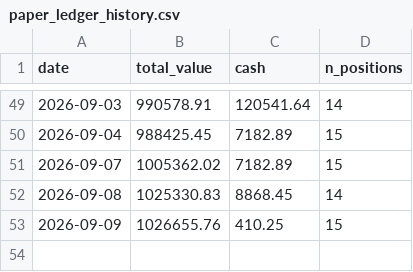
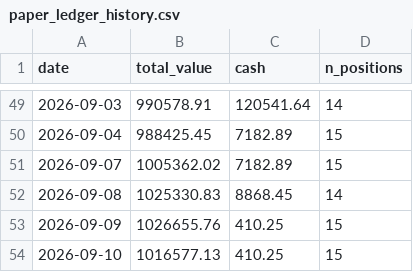
Before and after one commit to kreeshpatel/nifty-satvik, a CSV file: results/wall_veto/paper_ledger_history.csv, drawn as a sheet; only a part is shown, gaps mark what is left out.

```diff
--- a/results/wall_veto/paper_ledger_history.csv
+++ b/results/wall_veto/paper_ledger_history.csv
@@ -53 +53,2 @@ date,total_value,cash,n_positions
 2026-09-09,1026655.76,410.25,15
+2026-09-10,1016577.13,410.25,15
```
Also changed, not shown: results/forward_wall.csv, results/wall_veto/portfolio_history.csv, 6 other files.
